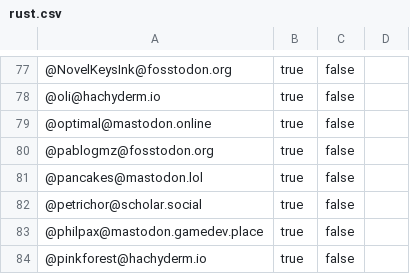
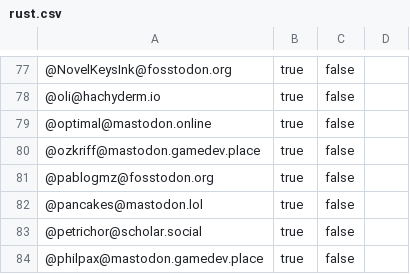
Before and after one commit to przemekperon/mastodon-it-lists, a CSV file: rust.csv, drawn as a sheet; only a part is shown, gaps mark what is left out; the shorter side is filled out with more unchanged rows; the diff names each change by its address in the sheet, - before the commit and + after, or states it on an @@ line.

Commit message:
Updated

```diff
--- a/rust.csv
+++ b/rust.csv
+row 80: @ozkriff@mastodon.gamedev.place | true | false
```
